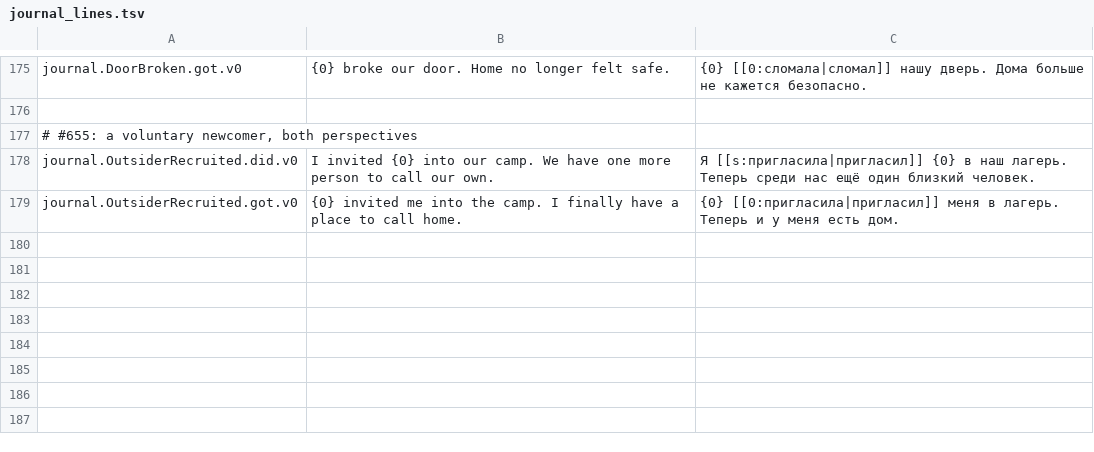
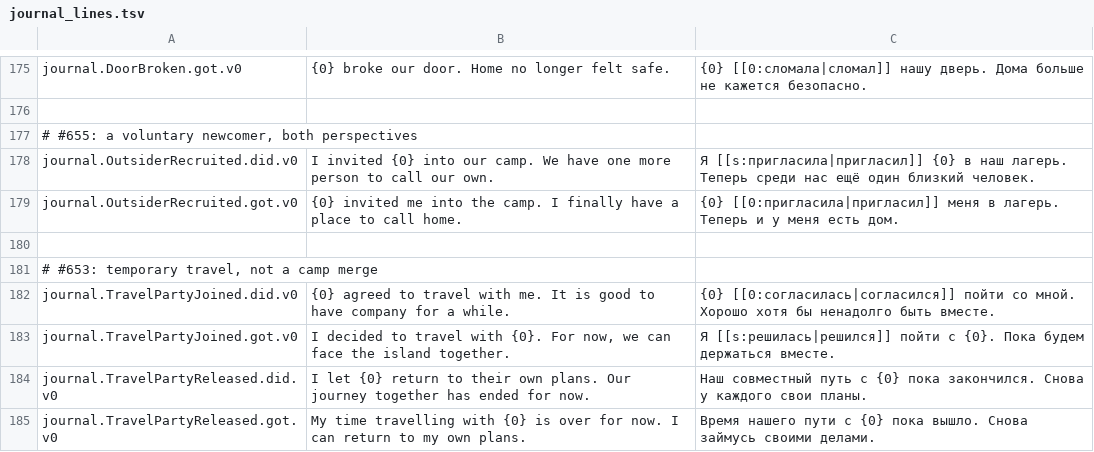
Before and after one commit to shtolyan/HexLive, a TSV file: _ArtSource/Journal/journal_lines.tsv, drawn as a sheet; only a part is shown, gaps mark what is left out.

Commit message:
fix(bug-653): remember temporary companions joining and parting
Bug: #653

```diff
--- a/_ArtSource/Journal/journal_lines.tsv
+++ b/_ArtSource/Journal/journal_lines.tsv
@@ -179 +179,7 @@ journal.OutsiderRecruited.did.v0	I invited {0} into our camp. We have one more p
 journal.OutsiderRecruited.got.v0	{0} invited me into the camp. I finally have a place to call home.	{0} [[0:пригласила|пригласил]] меня в лагерь. Теперь и у меня есть дом.
+
+# #653: temporary travel, not a camp merge
+journal.TravelPartyJoined.did.v0	{0} agreed to travel with me. It is good to have company for a while.	{0} [[0:согласилась|согласился]] пойти со мной. Хорошо хотя бы ненадолго быть вместе.
+journal.TravelPartyJoined.got.v0	I decided to travel with {0}. For now, we can face the island together.	Я [[s:решилась|решился]] пойти с {0}. Пока будем держаться вместе.
+journal.TravelPartyReleased.did.v0	I let {0} return to their own plans. Our journey together has ended for now.	Наш совместный путь с {0} пока закончился. Снова у каждого свои планы.
+journal.TravelPartyReleased.got.v0	My time travelling with {0} is over for now. I can return to my own plans.	Время нашего пути с {0} пока вышло. Снова займусь своими делами.
```
Also changed, not shown: 5 other files.
